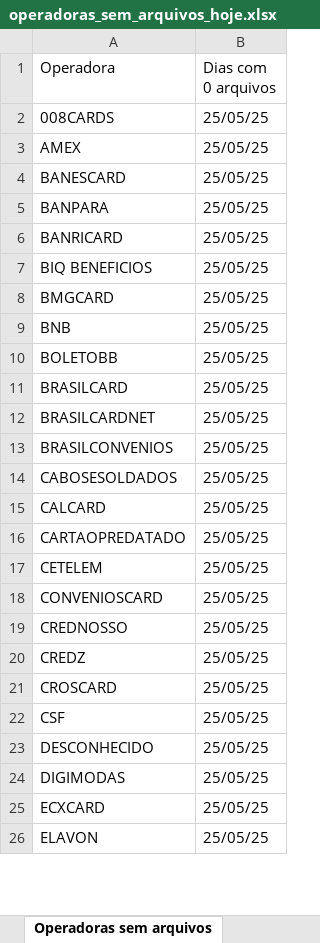
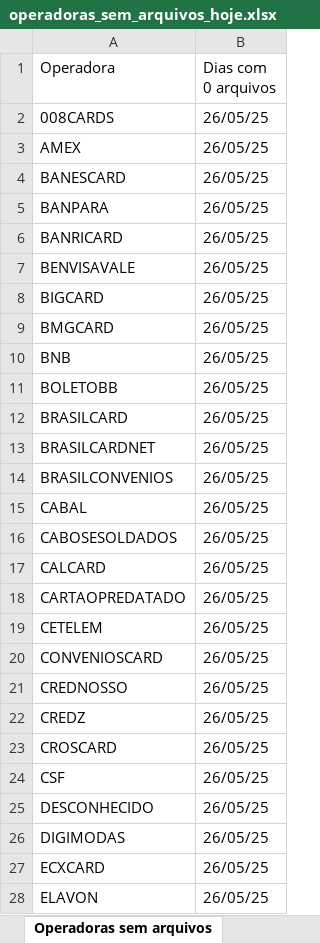
Before and after one commit to Alcir2012/Automation, an Excel workbook: operadoras_sem_arquivos_hoje.xlsx, sheet Operadoras sem arquivos, drawn as a sheet; only a part is shown; values as stored, in another font and other column widths than the file's, no borders; removed rows and columns are numbered as before the commit, all else as after; the diff covers the shown part only; the diff names each change by its address in the sheet, - before the commit and + after, or states it on an @@ line.

```diff
--- a/operadoras_sem_arquivos_hoje.xlsx (sheet Operadoras sem arquivos)
+++ b/operadoras_sem_arquivos_hoje.xlsx (sheet Operadoras sem arquivos)
-B2:B6 (Dias com 0 arquivos): 25/05/25
+B2:B6 (Dias com 0 arquivos): 26/05/25
-row 7: BIQ BENEFICIOS | 25/05/25
+row 7: BENVISAVALE | 26/05/25
+row 8: BIGCARD | 26/05/25
-B9:B14 (Dias com 0 arquivos): 25/05/25
+B9:B14 (Dias com 0 arquivos): 26/05/25
+row 15: CABAL | 26/05/25
-B16:B28 (Dias com 0 arquivos): 25/05/25
+B16:B28 (Dias com 0 arquivos): 26/05/25
```
Also changed, not shown: 11 added rows, 6 removed rows and 41 edited cells elsewhere in this sheet, media_arquivos_operadoras.xlsx, operadoras_historico.xlsx, 3 other files.
